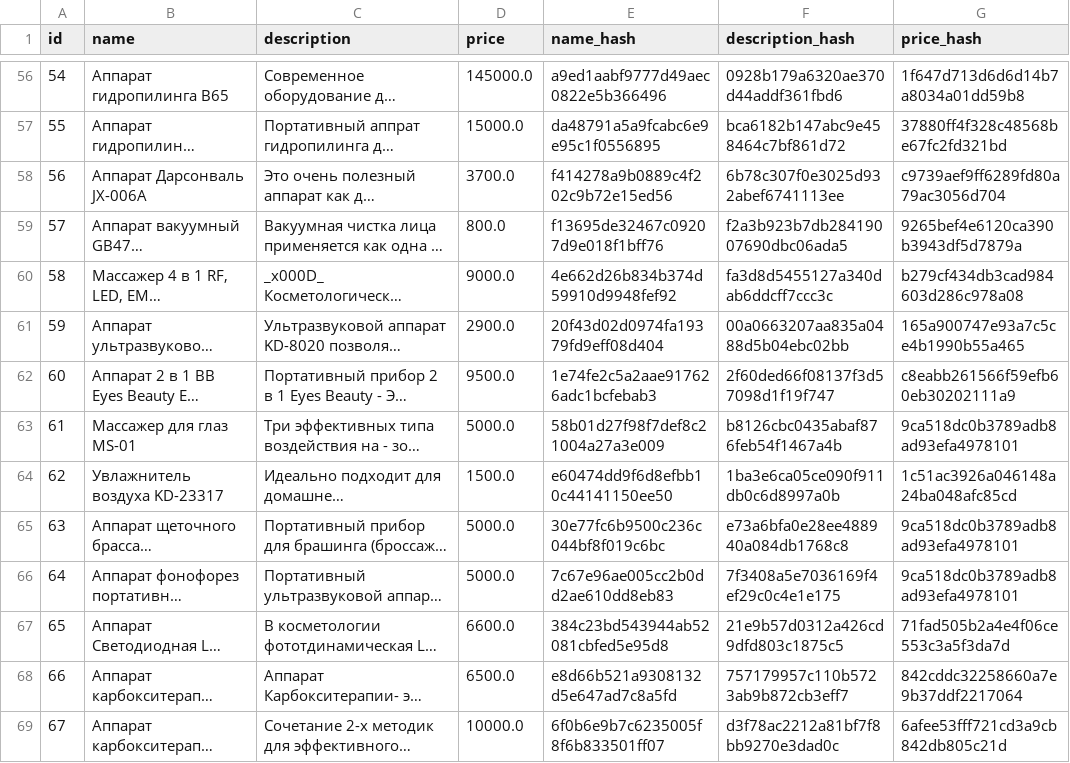
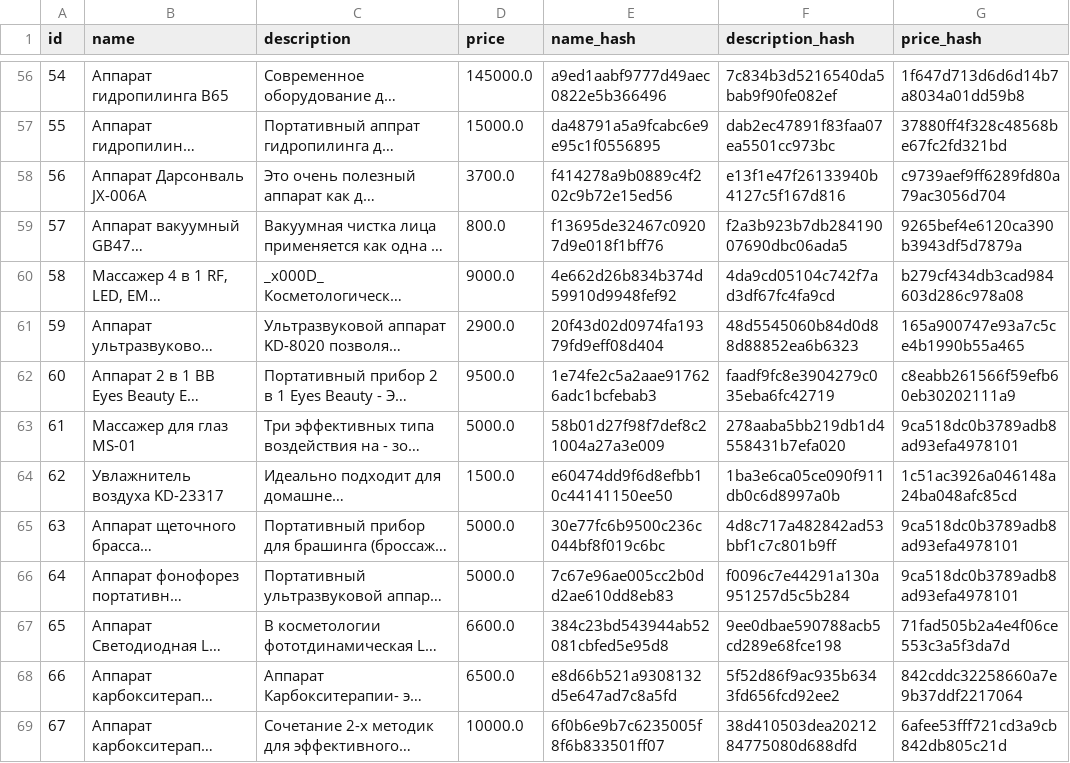
Before and after one commit to NevvW/vk-gpt-manager, a CSV file: order/products/products_metadata.csv (was products/products_metadata.csv), drawn as a sheet; only a part is shown, gaps mark what is left out; long unchanged cells end in …; the diff covers the shown part only; the diff names each change by its address in the sheet, - before the commit and + after, or states it on an @@ line.

```diff
--- a/products/products_metadata.csv
+++ b/order/products/products_metadata.csv
-F56 (description_hash): 0928b179a6320ae370d44addf361fbd6
+F56 (description_hash): 7c834b3d5216540da5bab9f90fe082ef
-F57 (description_hash): bca6182b147abc9e458464c7bf861d72
+F57 (description_hash): dab2ec47891f83faa07ea5501cc973bc
-F58 (description_hash): 6b78c307f0e3025d932abef6741113ee
+F58 (description_hash): e13f1e47f26133940b4127c5f167d816
-F60 (description_hash): fa3d8d5455127a340dab6ddcff7ccc3c
+F60 (description_hash): 4da9cd05104c742f7ad3df67fc4fa9cd
-F61 (description_hash): 00a0663207aa835a0488d5b04ebc02bb
+F61 (description_hash): 48d5545060b84d0d88d88852ea6b6323
-F62 (description_hash): 2f60ded66f08137f3d57098d1f19f747
+F62 (description_hash): faadf9fc8e3904279c035eba6fc42719
-F63 (description_hash): b8126cbc0435abaf876feb54f1467a4b
+F63 (description_hash): 278aaba5bb219db1d4558431b7efa020
-F65 (description_hash): e73a6bfa0e28ee488940a084db1768c8
+F65 (description_hash): 4d8c717a482842ad53bbf1c7c801b9ff
-F66 (description_hash): 7f3408a5e7036169f4ef29c0c4e1e175
+F66 (description_hash): f0096c7e44291a130a951257d5c5b284
-F67 (description_hash): 21e9b57d0312a426cd9dfd803c1875c5
+F67 (description_hash): 9ee0dbae590788acb5cd289e68fce198
-F68 (description_hash): 757179957c110b5723ab9b872cb3eff7
+F68 (description_hash): 5f52d86f9ac935b6343fd656fcd92ee2
-F69 (description_hash): d3f78ac2212a81bf7f8bb9270e3dad0c
+F69 (description_hash): 38d410503dea2021284775080d688dfd
```
Also changed, not shown: 160 edited cells elsewhere in this file, 19 other files.
